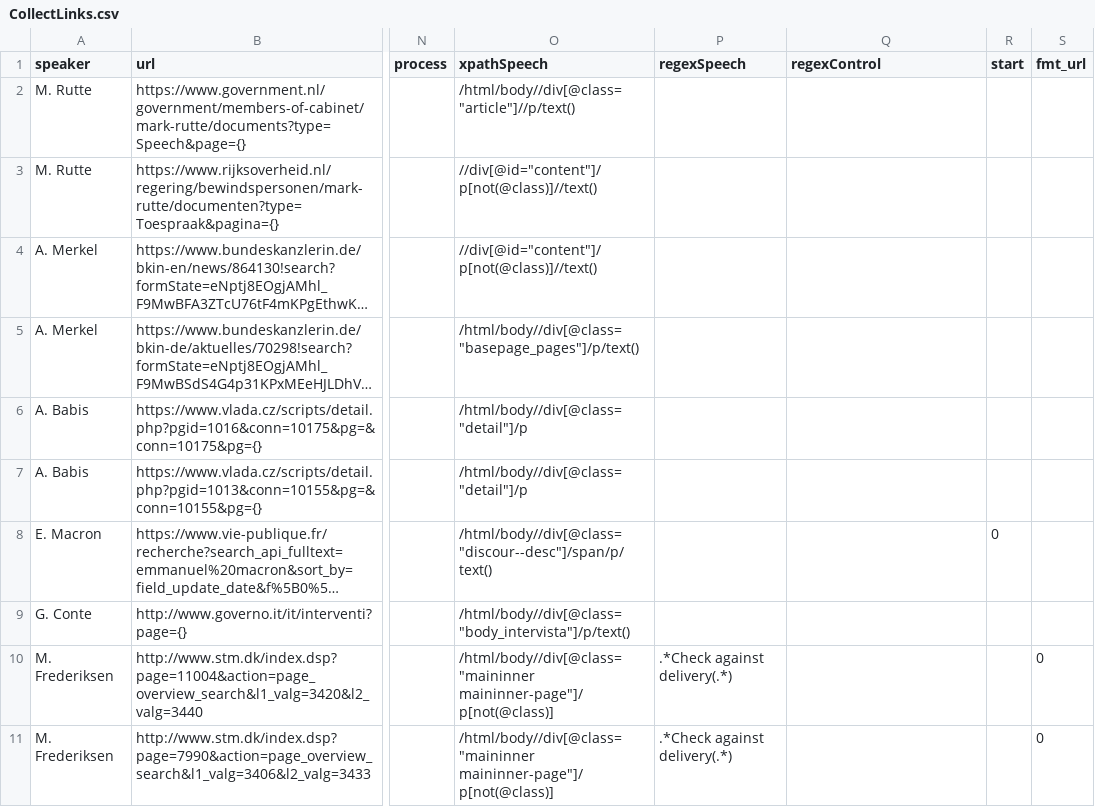
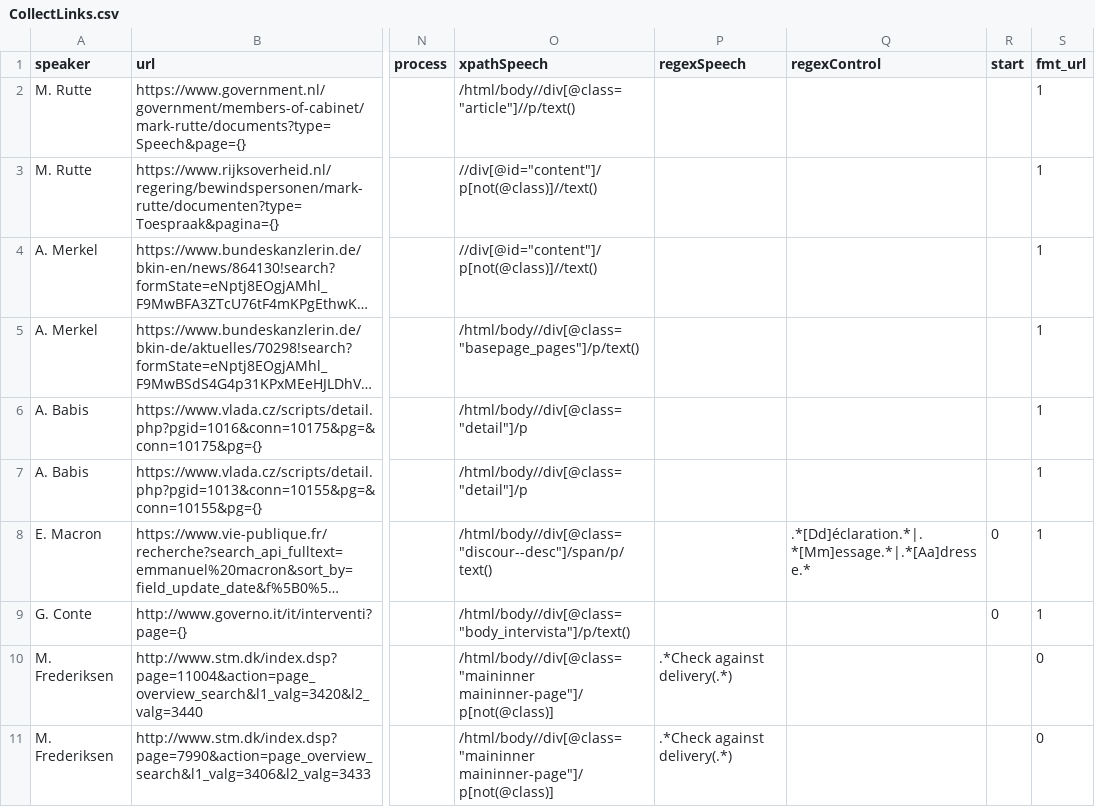
Before and after one commit to nicolaiberk/EUSpeech, a CSV file: AutomatedCollection/CollectLinks.csv, drawn as a sheet; only a part is shown, gaps mark what is left out; long unchanged cells end in …; the diff covers the shown part only; the diff names each change by its address in the sheet, - before the commit and + after, or states it on an @@ line.

```diff
--- a/AutomatedCollection/CollectLinks.csv
+++ b/AutomatedCollection/CollectLinks.csv
-S2:S9 (fmt_url): (empty)
+S2:S9 (fmt_url): 1
-Q8 (regexControl): (empty)
+Q8 (regexControl): .*[Dd]éclaration.*|.*[Mm]essage.*|.*[Aa]dresse.*
-R9 (start): (empty)
+R9 (start): 0
```
Also changed, not shown: 1 added row and 8 edited cells elsewhere in this file, 1 other file.
